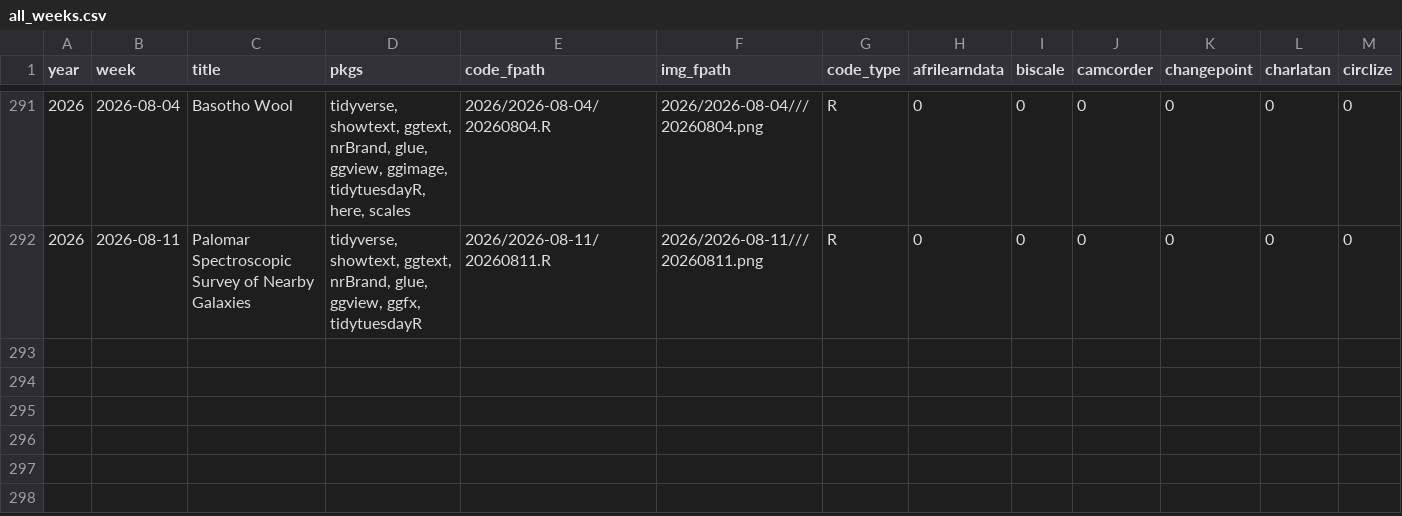
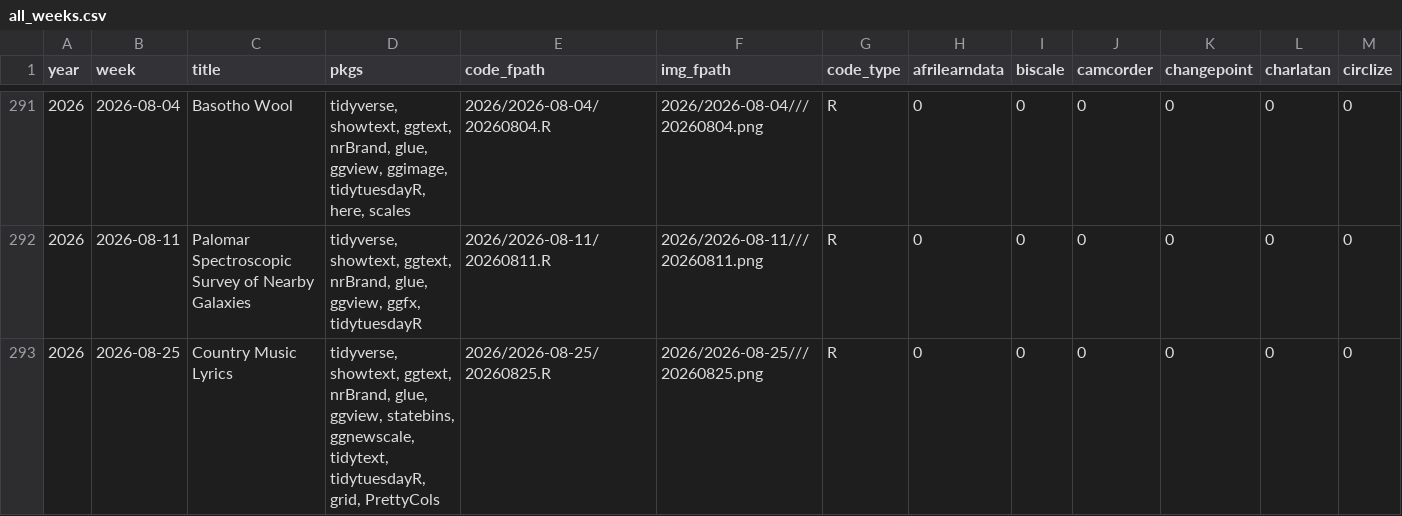
Before and after one commit to nrennie/tidytuesday, a CSV file: data/all_weeks.csv, drawn as a sheet; only a part is shown, gaps mark what is left out; rows hold the shown columns only; the diff names each change by its address in the sheet, - before the commit and + after, or states it on an @@ line.

```diff
--- a/data/all_weeks.csv
+++ b/data/all_weeks.csv
+row 293: 2026 | 2026-08-25 | Country Music Lyrics | tidyverse, showtext, ggtext, nrBrand, glue, ggview, statebins, ggnewscale, tidytext, tidytuesdayR, grid, PrettyCols | 2026/2026-08-25/20260825.R | 2026/2026-08-25///20260825.png | R | 0 | 0 | 0 | 0 | 0 | 0
```
Also changed, not shown: 1 other file.
